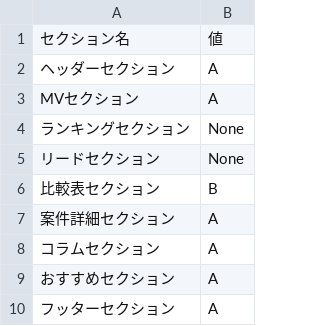
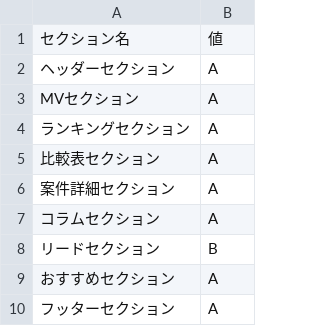
Before and after one commit to senjinholdings/GSA_Medical_Diet, a CSV file: cryolipolysis/data/structure.csv, drawn as a sheet.

Commit message:
Update cryolipolysis/data/structure.csv from spreadsheet

```diff
--- a/cryolipolysis/data/structure.csv
+++ b/cryolipolysis/data/structure.csv
@@ -3,7 +3,7 @@
 MVセクション,A
-ランキングセクション,None
-リードセクション,None
-比較表セクション,B
+ランキングセクション,A
+比較表セクション,A
 案件詳細セクション,A
 コラムセクション,A
+リードセクション,B
 おすすめセクション,A
```
